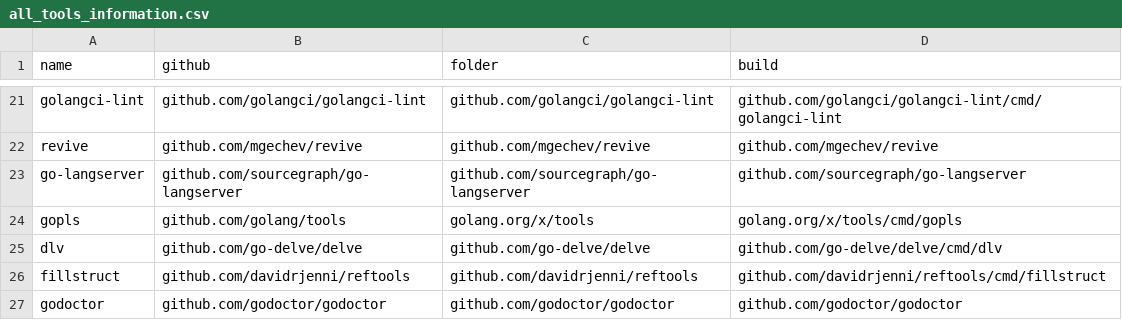
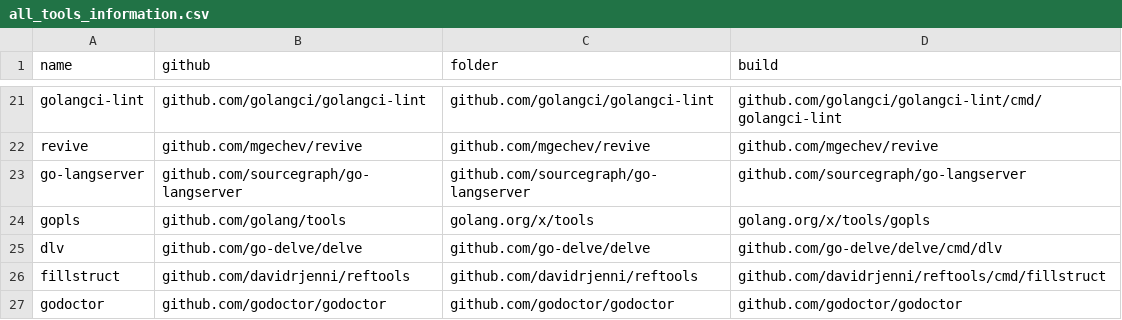
Before and after one commit to cloudfstrife/backup, a CSV file: shell/go/all_tools_information.csv, drawn as a sheet; only a part is shown, gaps mark what is left out.

Commit message:
fix:update install vs code golang ext tools shell

```diff
--- a/shell/go/all_tools_information.csv
+++ b/shell/go/all_tools_information.csv
@@ -23,3 +23,3 @@ revive,github.com/mgechev/revive,github.com/mgechev/revive,github.com/mgechev/re
 go-langserver,github.com/sourcegraph/go-langserver,github.com/sourcegraph/go-langserver,github.com/sourcegraph/go-langserver
-gopls,github.com/golang/tools,golang.org/x/tools,golang.org/x/tools/cmd/gopls
+gopls,github.com/golang/tools,golang.org/x/tools,golang.org/x/tools/gopls
 dlv,github.com/go-delve/delve,github.com/go-delve/delve,github.com/go-delve/delve/cmd/dlv
```
Also changed, not shown: 3 other files.
